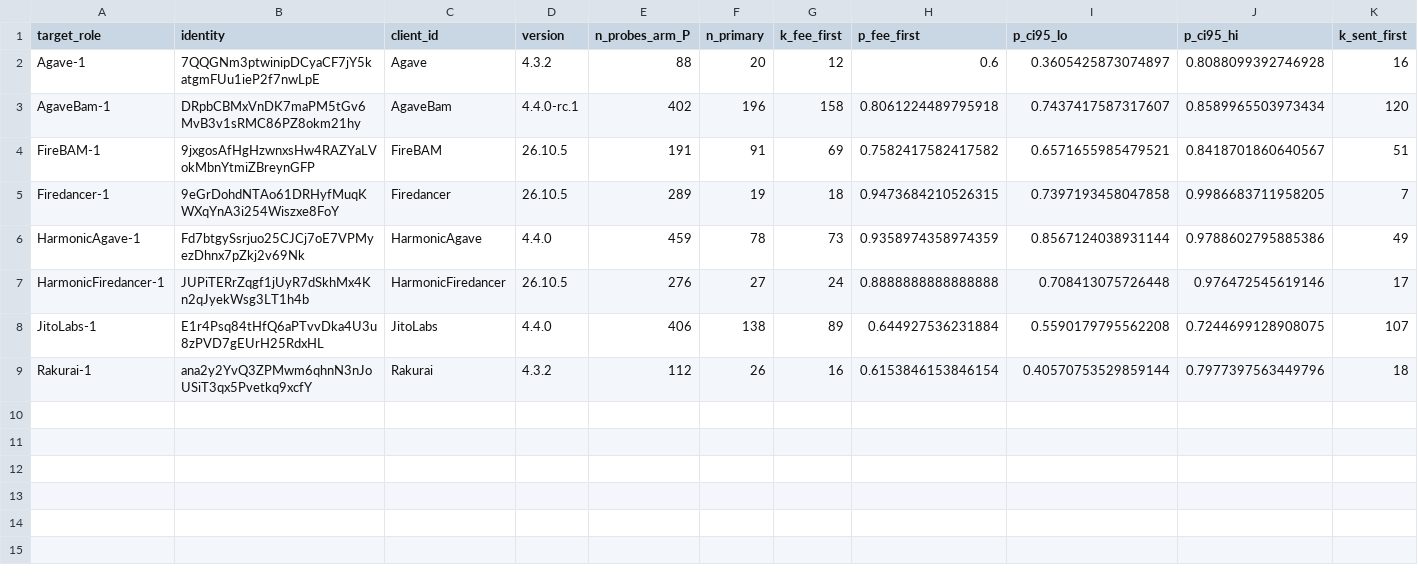
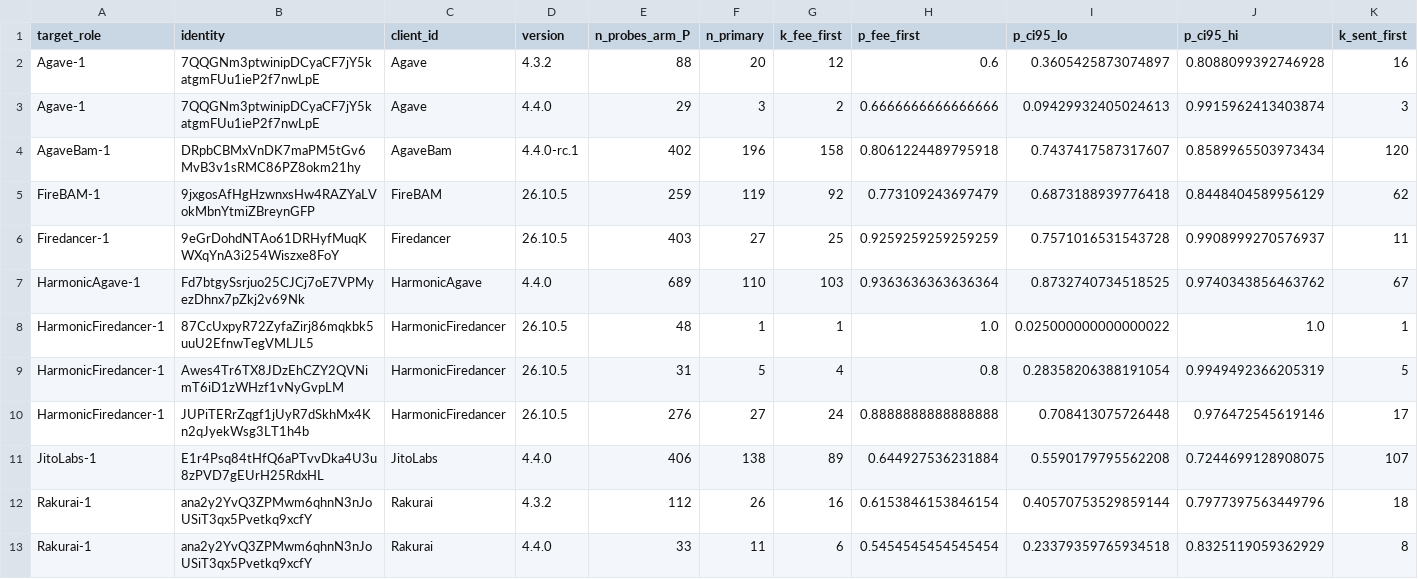
Before and after one commit to recruitabx/Inside-The-Solana-Block, a CSV file: results/version_split.csv, drawn as a sheet; only a part is shown; removed rows and columns are numbered as before the commit, all else as after; rows hold the shown columns only; the diff names each change by its address in the sheet, - before the commit and + after, or states it on an @@ line.

```diff
--- a/results/version_split.csv
+++ b/results/version_split.csv
+row 3: Agave-1 | 7QQGNm3ptwinipDCyaCF7jY5katgmFUu1ieP2f7nwLpE | Agave | 4.4.0 | 29 | 3 | 2 | 0.6666666666666666 | 0.09429932405024613 | 0.9915962413403874 | 3
-row 4: FireBAM-1 | 9jxgosAfHgHzwnxsHw4RAZYaLVokMbnYtmiZBreynGFP | FireBAM | 26.10.5 | 191 | 91 | 69 | 0.7582417582417582 | 0.6571655985479521 | 0.8418701860640567 | 51
-row 5: Firedancer-1 | 9eGrDohdNTAo61DRHyfMuqKWXqYnA3i254Wiszxe8FoY | Firedancer | 26.10.5 | 289 | 19 | 18 | 0.9473684210526315 | 0.7397193458047858 | 0.9986683711958205 | 7
-row 6: HarmonicAgave-1 | Fd7btgySsrjuo25CJCj7oE7VPMyezDhnx7pZkj2v69Nk | HarmonicAgave | 4.4.0 | 459 | 78 | 73 | 0.9358974358974359 | 0.8567124038931144 | 0.9788602795885386 | 49
+row 5: FireBAM-1 | 9jxgosAfHgHzwnxsHw4RAZYaLVokMbnYtmiZBreynGFP | FireBAM | 26.10.5 | 259 | 119 | 92 | 0.773109243697479 | 0.6873188939776418 | 0.8448404589956129 | 62
+row 6: Firedancer-1 | 9eGrDohdNTAo61DRHyfMuqKWXqYnA3i254Wiszxe8FoY | Firedancer | 26.10.5 | 403 | 27 | 25 | 0.9259259259259259 | 0.7571016531543728 | 0.9908999270576937 | 11
+row 7: HarmonicAgave-1 | Fd7btgySsrjuo25CJCj7oE7VPMyezDhnx7pZkj2v69Nk | HarmonicAgave | 4.4.0 | 689 | 110 | 103 | 0.9363636363636364 | 0.8732740734518525 | 0.9740343856463762 | 67
+row 8: HarmonicFiredancer-1 | 87CcUxpyR72ZyfaZirj86mqkbk5uuU2EfnwTegVMLJL5 | HarmonicFiredancer | 26.10.5 | 48 | 1 | 1 | 1.0 | 0.025000000000000022 | 1.0 | 1
+row 9: HarmonicFiredancer-1 | Awes4Tr6TX8JDzEhCZY2QVNimT6iD1zWHzf1vNyGvpLM | HarmonicFiredancer | 26.10.5 | 31 | 5 | 4 | 0.8 | 0.28358206388191054 | 0.9949492366205319 | 5
+row 13: Rakurai-1 | ana2y2YvQ3ZPMwm6qhnN3nJoUSiT3qx5Pvetkq9xcfY | Rakurai | 4.4.0 | 33 | 11 | 6 | 0.5454545454545454 | 0.23379359765934518 | 0.8325119059362929 | 8
```
Also changed, not shown: results/claim_end_unknown.csv, results/logit.csv, 15 other files.
